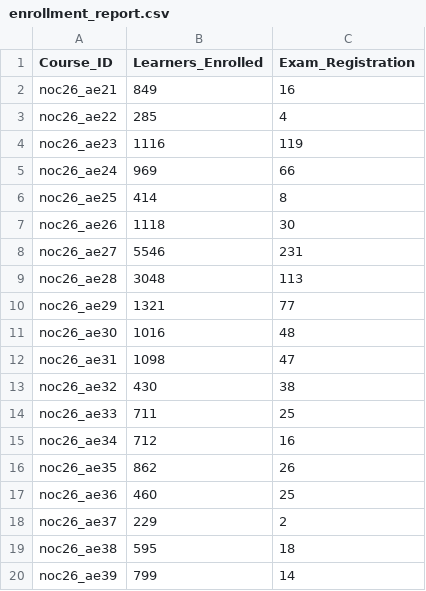
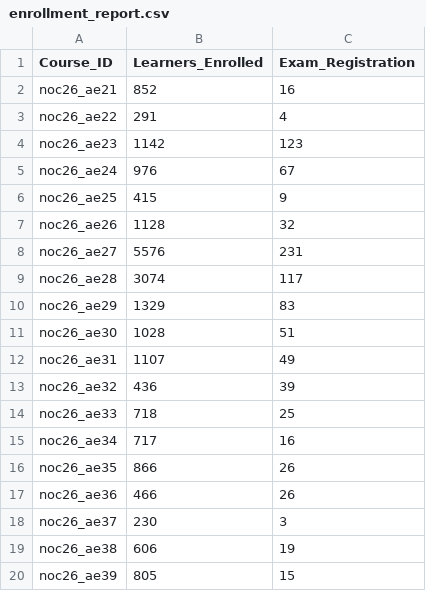
Before and after one commit to 01234santhoshprabhu/count, a CSV file: enrollment_report.csv, drawn as a sheet; only a part is shown; the diff covers the shown part only.

Commit message:
Auto refresh live dashboard data

```diff
--- a/enrollment_report.csv
+++ b/enrollment_report.csv
@@ -1,20 +1,20 @@
 Course_ID,Learners_Enrolled,Exam_Registration
-noc26_ae21,849,16
-noc26_ae22,285,4
-noc26_ae23,1116,119
-noc26_ae24,969,66
-noc26_ae25,414,8
-noc26_ae26,1118,30
-noc26_ae27,5546,231
-noc26_ae28,3048,113
-noc26_ae29,1321,77
-noc26_ae30,1016,48
-noc26_ae31,1098,47
-noc26_ae32,430,38
-noc26_ae33,711,25
-noc26_ae34,712,16
-noc26_ae35,862,26
-noc26_ae36,460,25
-noc26_ae37,229,2
-noc26_ae38,595,18
-noc26_ae39,799,14
+noc26_ae21,852,16
+noc26_ae22,291,4
+noc26_ae23,1142,123
+noc26_ae24,976,67
+noc26_ae25,415,9
+noc26_ae26,1128,32
+noc26_ae27,5576,231
+noc26_ae28,3074,117
+noc26_ae29,1329,83
+noc26_ae30,1028,51
+noc26_ae31,1107,49
+noc26_ae32,436,39
+noc26_ae33,718,25
+noc26_ae34,717,16
+noc26_ae35,866,26
+noc26_ae36,466,26
+noc26_ae37,230,3
+noc26_ae38,606,19
+noc26_ae39,805,15
```
Also changed, not shown: 12 edited cells elsewhere in this file, 1 other file.
